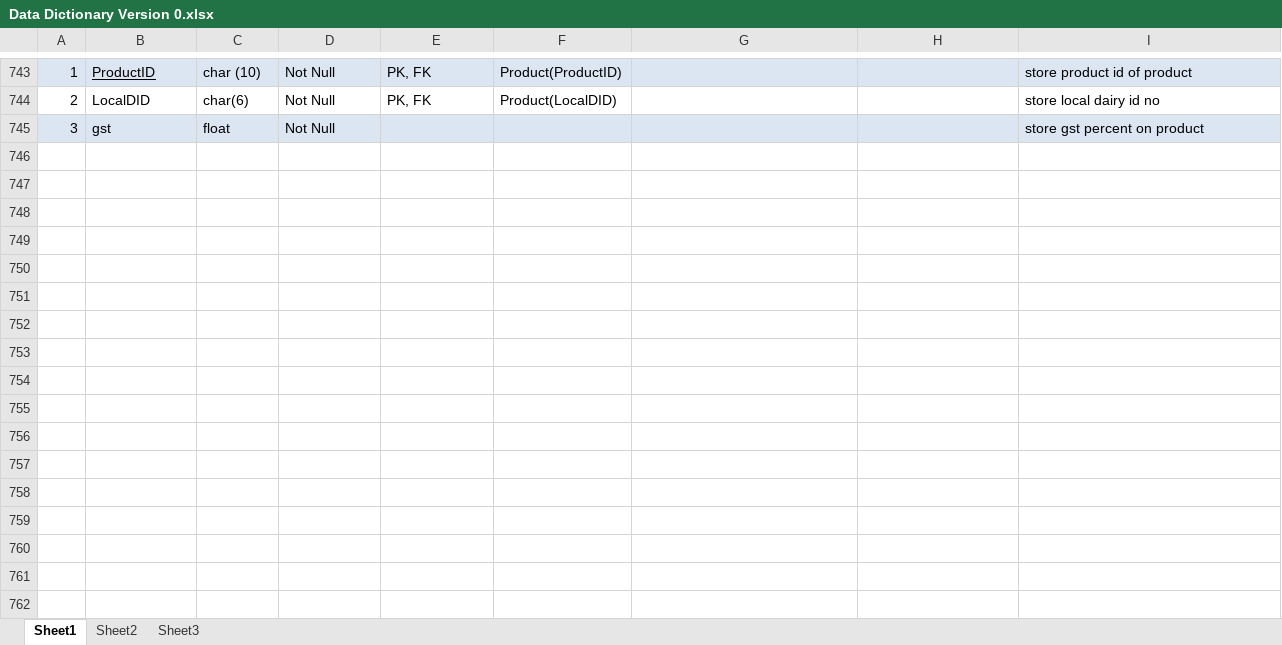
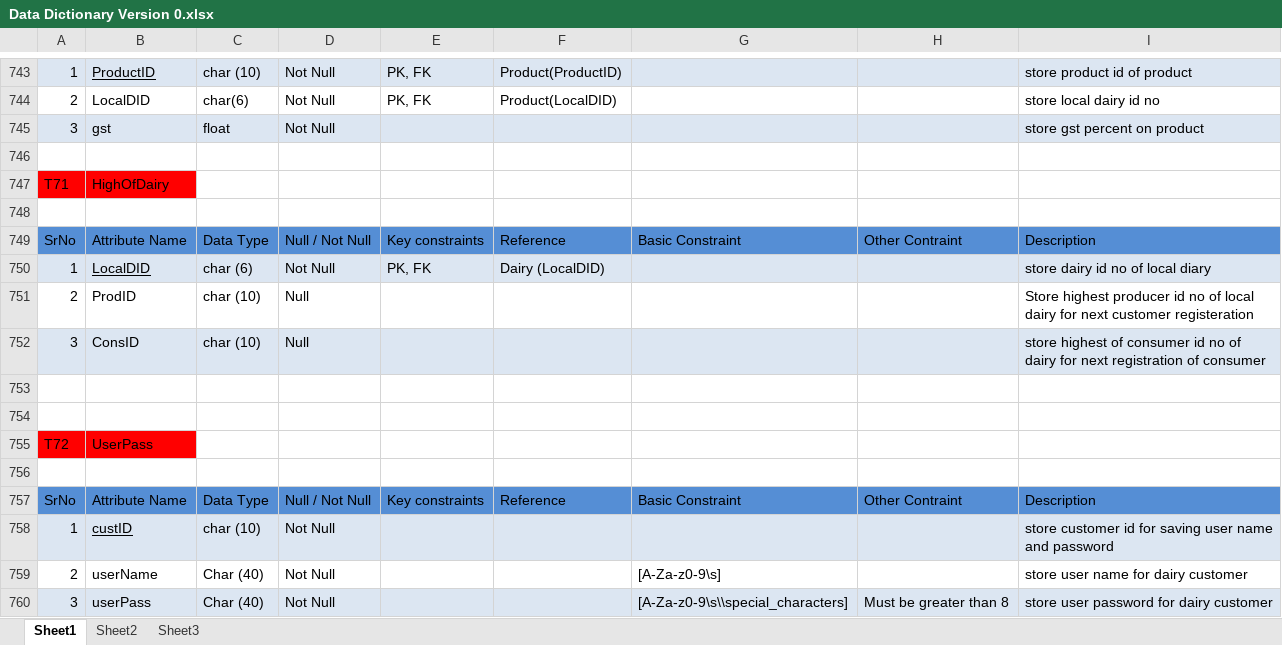
Before and after one commit to rdsquare/Milk-Dairy-Database, an Excel workbook: Data Dictionary Version 0.xlsx, sheet Sheet1, drawn as a sheet; only a part is shown, gaps mark what is left out; values as stored, in another font and other column widths than the file's, no borders; the diff names each change by its address in the sheet, - before the commit and + after, or states it on an @@ line.

Commit message:
Updation in database table on 30 Jan 2019

```diff
--- a/Data Dictionary Version 0.xlsx (sheet Sheet1)
+++ b/Data Dictionary Version 0.xlsx (sheet Sheet1)
+row 746: (empty)
+row 747: T71 | HighOfDairy
+row 748: (empty)
+row 749: SrNo | Attribute Name | Data Type | Null / Not Null | Key constraints | Reference | Basic Constraint | Other Contraint | Description
+row 750: 1 | LocalDID | char (6) | Not Null | PK, FK | Dairy (LocalDID) |  |  | store dairy id no of local diary
+row 751: 2 | ProdID | char (10) | Null |  |  |  |  | Store highest producer id no of local dairy for next customer registeration
+row 752: 3 | ConsID | char (10) | Null |  |  |  |  | store highest of consumer id no of dairy for next registration of consumer
+row 753: (empty)
+row 754: (empty)
+row 755: T72 | UserPass
+row 756: (empty)
+row 757: SrNo | Attribute Name | Data Type | Null / Not Null | Key constraints | Reference | Basic Constraint | Other Contraint | Description
+row 758: 1 | custID | char (10) | Not Null |  |  |  |  | store customer id for saving user name and password
+row 759: 2 | userName | Char (40) | Not Null |  |  | [A-Za-z0-9\s] |  | store user name for dairy customer
+row 760: 3 | userPass | Char (40) | Not Null |  |  | [A-Za-z0-9\s\\special_characters] | Must be greater than 8 | store user password for dairy customer
```
Also changed, not shown: 4 other files.
